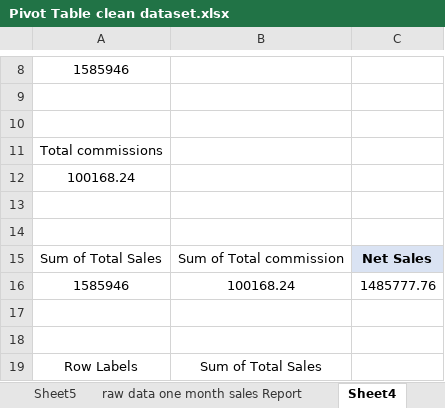
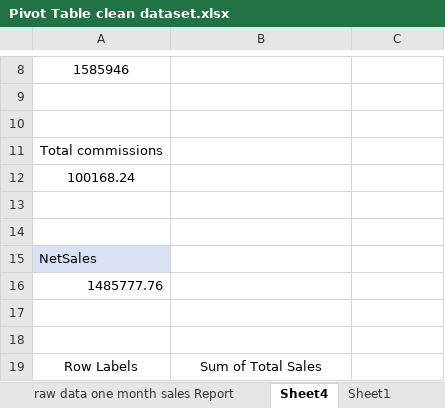
Before and after one commit to 6102-siddharth/AJ, an Excel workbook: Excel/Pivot Table clean dataset.xlsx, sheet Sheet4, drawn as a sheet; only a part is shown, gaps mark what is left out; values as stored, in another font and other column widths than the file's, no borders; charts and pictures not drawn; removed rows and columns are numbered as before the commit, all else as after; the diff names each change by its address in the sheet, - before the commit and + after, or states it on an @@ line.

```diff
--- a/Excel/Pivot Table clean dataset.xlsx (sheet Sheet4)
+++ b/Excel/Pivot Table clean dataset.xlsx (sheet Sheet4)
-sheet tab: Sheet5
-row 15: Sum of Total Sales | Sum of Total commission | Net Sales
-row 16: 1585946 | 100168.24 | 1485777.76
+row 15: NetSales
+row 16: 1485777.76
```
Also changed, not shown: other sheet tabs, charts or pictures.
